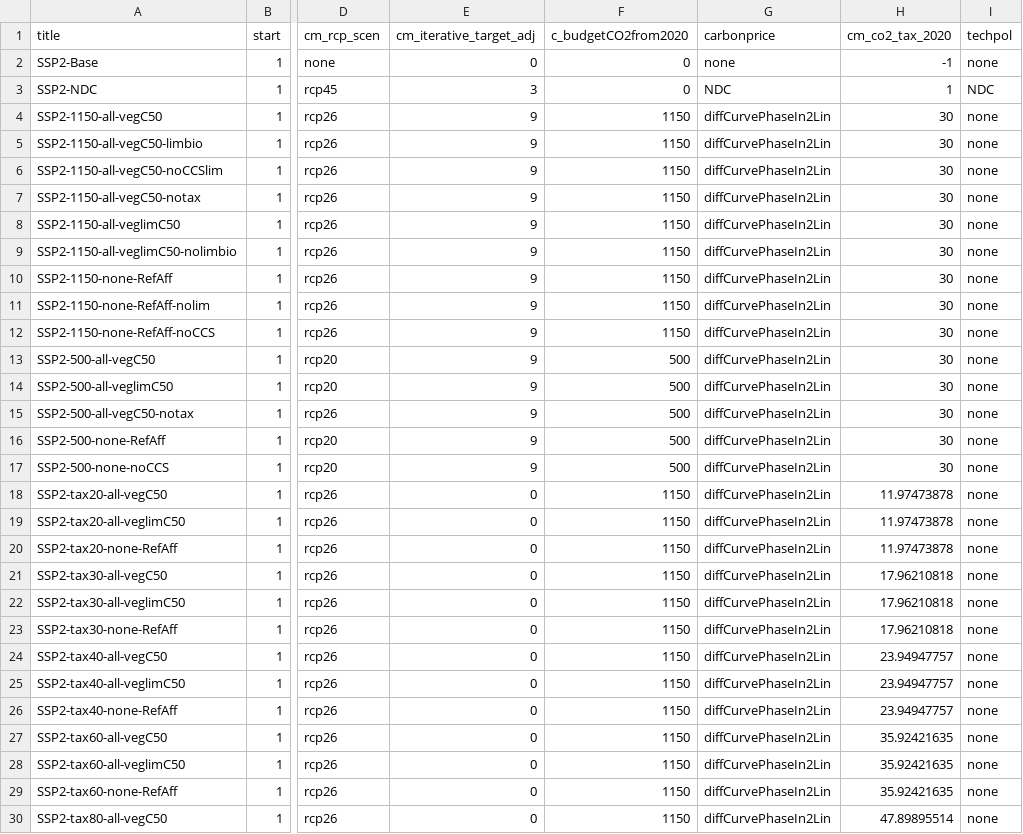
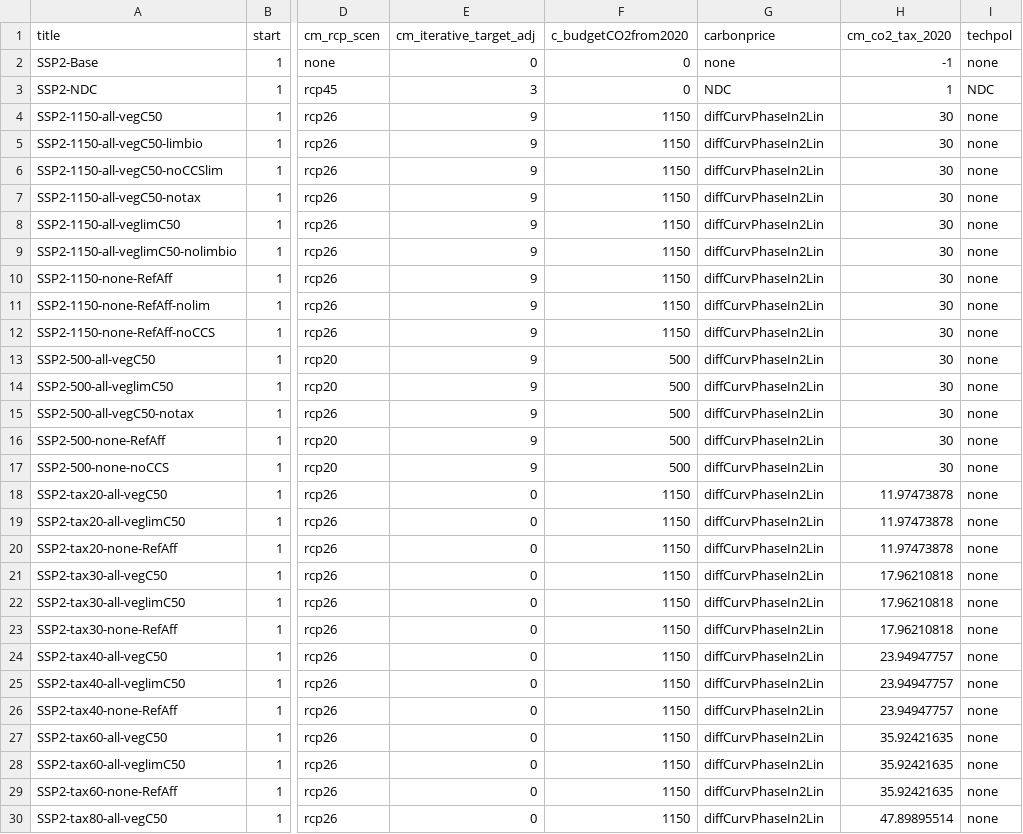
Before and after one commit to chroetz/remind, a CSV file: config/scenario_config_LimitedCDR.csv, drawn as a sheet; only a part is shown, gaps mark what is left out; the diff covers the shown part only; the diff names each change by its address in the sheet, - before the commit and + after, or states it on an @@ line.

Commit message:
diffCurvePhaseIn2Lin -> diffCurvPhaseIn2Lin

```diff
--- a/config/scenario_config_LimitedCDR.csv
+++ b/config/scenario_config_LimitedCDR.csv
-G4:G30 (carbonprice): diffCurvePhaseIn2Lin
+G4:G30 (carbonprice): diffCurvPhaseIn2Lin
```
Also changed, not shown: 14 edited cells elsewhere in this file.
